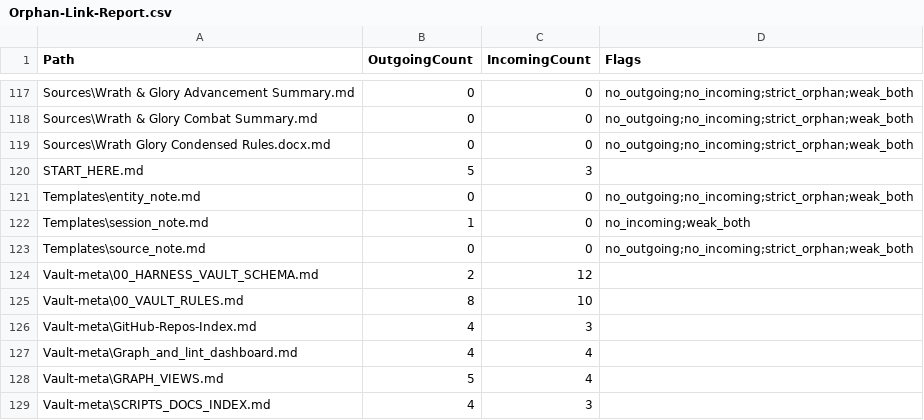
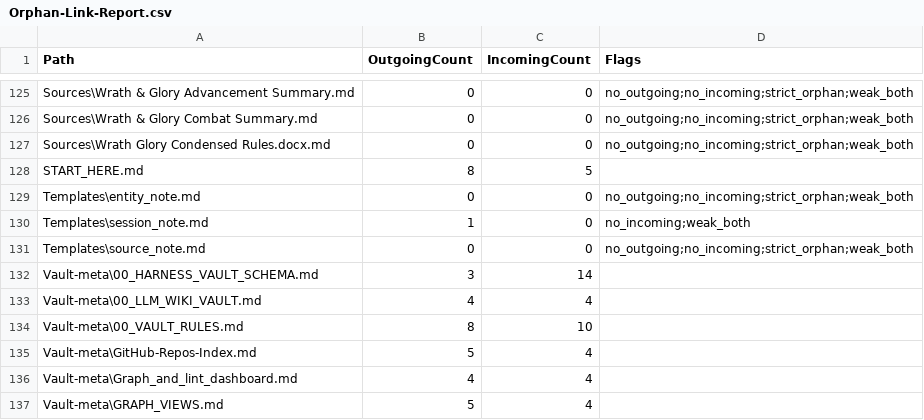
Before and after one commit to ManintheCrowds/Arc_Forge, a CSV file: ObsidianVault/_meta/Orphan-Link-Report.csv, drawn as a sheet; only a part is shown, gaps mark what is left out; the shorter side is filled out with more unchanged rows; the diff covers the shown part only.

Commit message:
Update Obsidian Vault configuration and documentation
- Adjusted the graph scaling factor in `graph.json` for improved visualization.
- Updated workspace settings to reflect the new file structure, changing references from `Pending-Tasks.md` to `Source_Index.md`.
- Enhanced `00_LLM_WIKI_VAULT.md` with additional automation details and script references.
- Refined orphan link and tag gap reports, reducing the number of flagged files and improving overall organization.

These changes enhance the usability and clarity of the Obsidian Vault, ensuring better navigation and resource management.

```diff
--- a/ObsidianVault/_meta/Orphan-Link-Report.csv
+++ b/ObsidianVault/_meta/Orphan-Link-Report.csv
@@ -119,3 +127,3 @@
 "Sources\Wrath Glory Condensed Rules.docx.md","0","0","no_outgoing;no_incoming;strict_orphan;weak_both"
-"START_HERE.md","5","3",""
+"START_HERE.md","8","5",""
 "Templates\entity_note.md","0","0","no_outgoing;no_incoming;strict_orphan;weak_both"
@@ -123,5 +131,6 @@
 "Templates\source_note.md","0","0","no_outgoing;no_incoming;strict_orphan;weak_both"
-"Vault-meta\00_HARNESS_VAULT_SCHEMA.md","2","12",""
+"Vault-meta\00_HARNESS_VAULT_SCHEMA.md","3","14",""
+"Vault-meta\00_LLM_WIKI_VAULT.md","4","4",""
 "Vault-meta\00_VAULT_RULES.md","8","10",""
-"Vault-meta\GitHub-Repos-Index.md","4","3",""
+"Vault-meta\GitHub-Repos-Index.md","5","4",""
 "Vault-meta\Graph_and_lint_dashboard.md","4","4",""
```
Also changed, not shown: 8 added rows and 98 edited cells elsewhere in this file, 5 other files.
